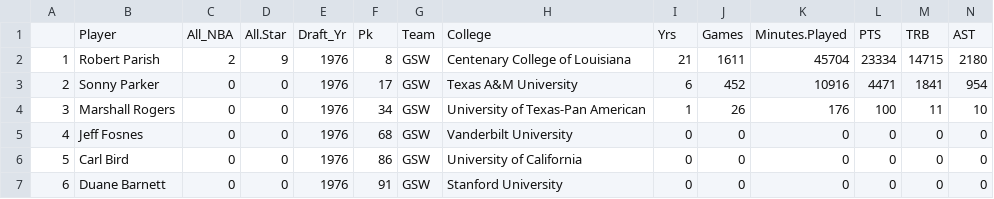
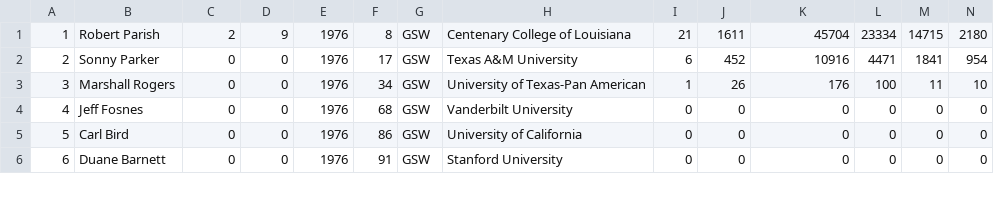
Before and after one commit to micahschmitt/CSCI479_AllStarCalculator, a CSV file: data.csv (was 1976_to_2015_Draftees_edit2 (1).csv), drawn as a sheet; only a part is shown; rows hold the shown columns only; the diff names each change by its address in the sheet, - before the commit and + after, or states it on an @@ line.

```diff
--- a/1976_to_2015_Draftees_edit2 (1).csv
+++ b/data.csv
-row 1:  | Player | All_NBA | All.Star | Draft_Yr | Pk | Team | College | Yrs | Games | Minutes.Played | PTS | TRB | AST
```
Also changed, not shown: 3 other files.
